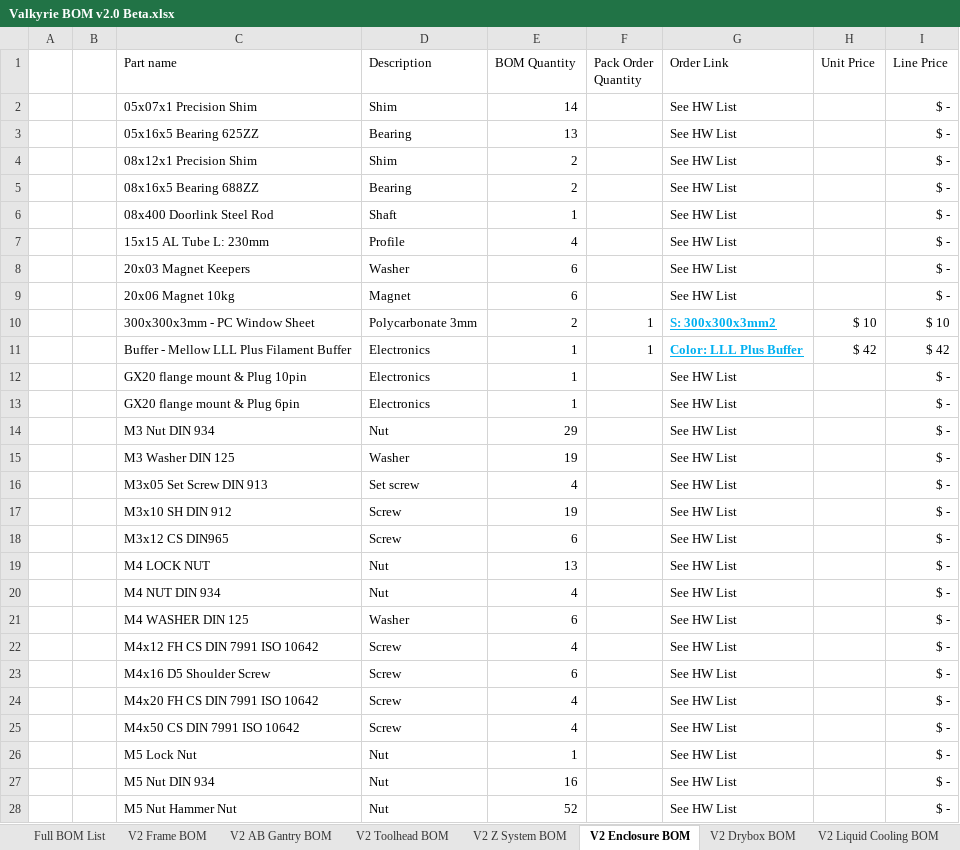
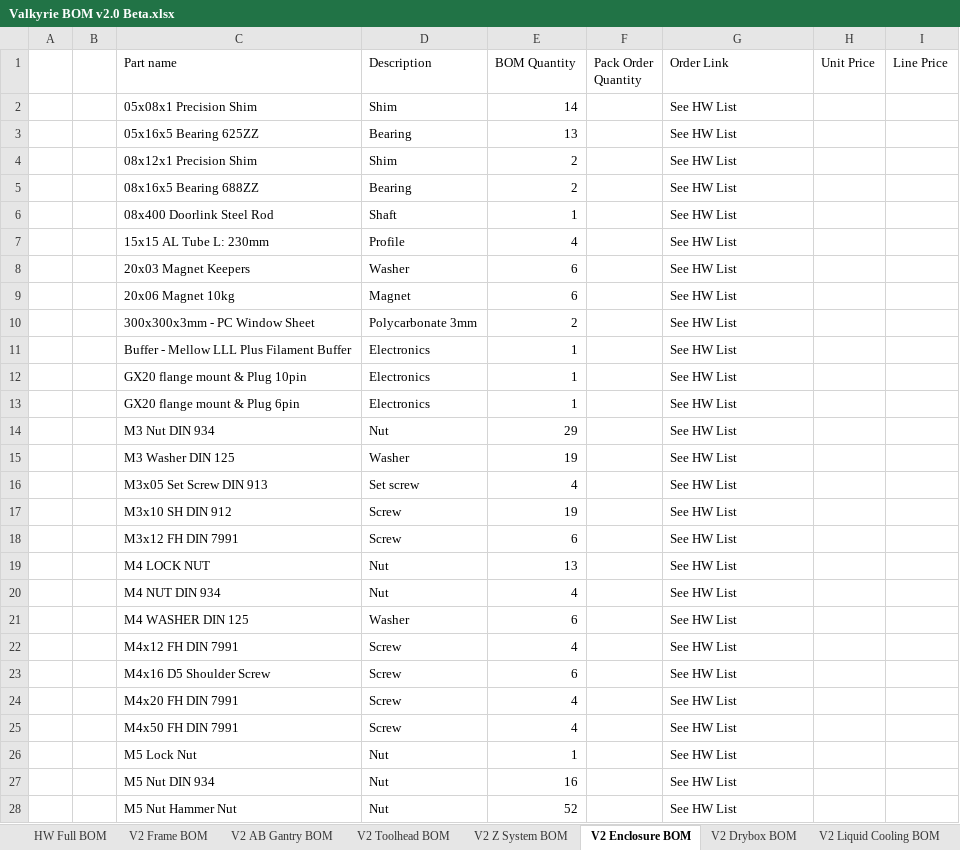
Before and after one commit to RoyBerntsenDesign/Project-Valkyrie, an Excel workbook: V2 BETA/BOM/Valkyrie BOM v2.0 Beta.xlsx, sheet V2 Enclosure BOM, drawn as a sheet; only a part is shown; values as stored, in another font and other column widths than the file's, no borders; charts and pictures and table styles not drawn; the diff covers the shown part only; the diff names each change by its address in the sheet, - before the commit and + after, or states it on an @@ line.

```diff
--- a/V2 BETA/BOM/Valkyrie BOM v2.0 Beta.xlsx (sheet V2 Enclosure BOM)
+++ b/V2 BETA/BOM/Valkyrie BOM v2.0 Beta.xlsx (sheet V2 Enclosure BOM)
-sheet tab: Full BOM List
+sheet tab: HW Full BOM
-C2 (Part name): 05x07x1 Precision Shim
+C2 (Part name): 05x08x1 Precision Shim
-I2:I9 (Line Price): $ -
+I2:I9 (Line Price): (empty)
-F10:F11 (Pack Order Quantity): 1
+F10:F11 (Pack Order Quantity): (empty)
-G10 (Order Link): S: 300x300x3mm2
+G10 (Order Link): See HW List
@@ G10:G11 bold: on → off, underline: on → off, text colour: #00B0F0 → black @@
-H10 (Unit Price): $ 10
+H10 (Unit Price): (empty)
-I10 (Line Price): $ 10
+I10 (Line Price): (empty)
-G11 (Order Link): Color: LLL Plus Buffer
+G11 (Order Link): See HW List
-H11 (Unit Price): $ 42
+H11 (Unit Price): (empty)
-I11 (Line Price): $ 42
+I11 (Line Price): (empty)
-I12:I28 (Line Price): $ -
+I12:I28 (Line Price): (empty)
-C18 (Part name): M3x12 CS DIN965
+C18 (Part name): M3x12 FH DIN 7991
-C22 (Part name): M4x12 FH CS DIN 7991 ISO 10642
+C22 (Part name): M4x12 FH DIN 7991
-C24 (Part name): M4x20 FH CS DIN 7991 ISO 10642
+C24 (Part name): M4x20 FH DIN 7991
-C25 (Part name): M4x50 CS DIN 7991 ISO 10642
+C25 (Part name): M4x50 FH DIN 7991
```
Also changed, not shown: 1 removed row and 46 edited cells elsewhere in this sheet, sheet HW Full BOM, sheet V2 AB Gantry BOM, sheet V2 Liquid Cooling BOM, sheet V2 Toolhead BOM, sheet V2 Z System BOM, sheet V2 Drybox BOM, 1 more sheet, formulas that keep their value, hidden cells, charts or pictures, 1 other file.
